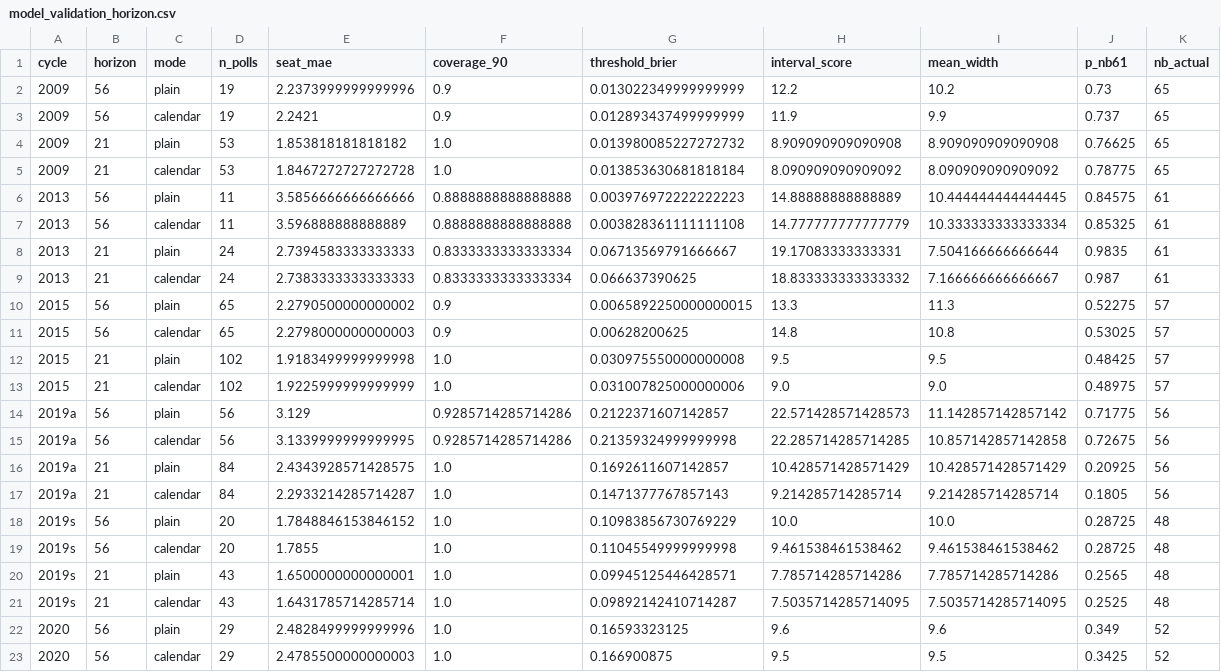
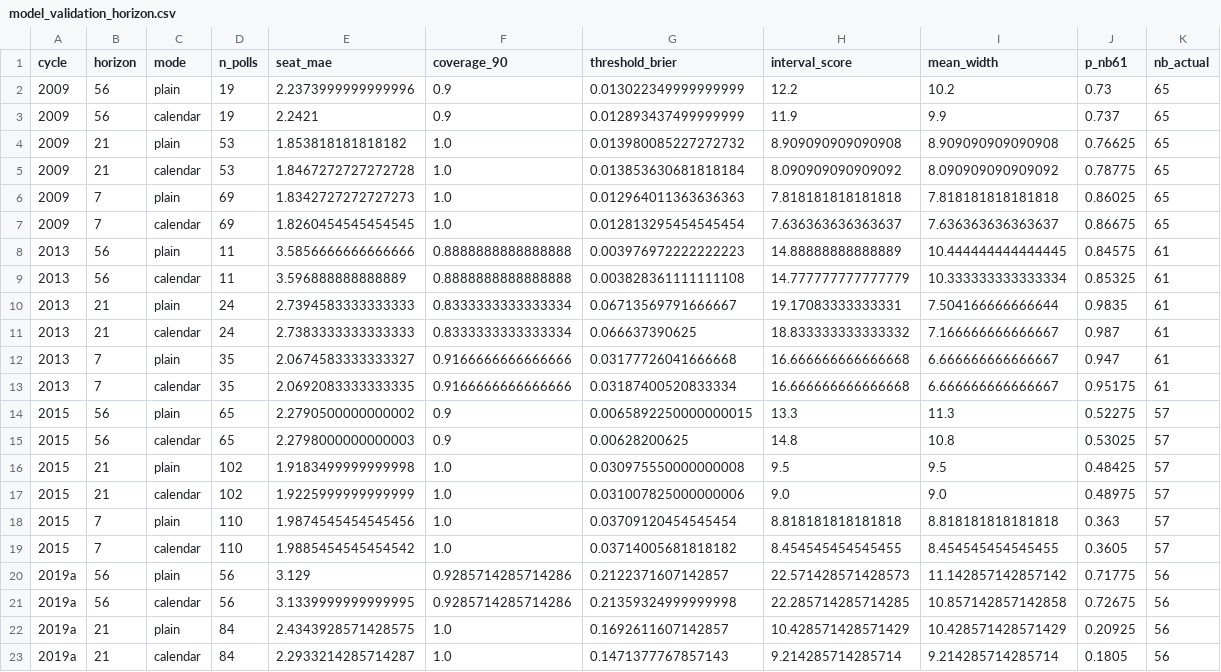
Before and after one commit to idoherling/2026_Election_Model, a CSV file: data/processed/model_validation_horizon.csv, drawn as a sheet; only a part is shown; the shorter side is filled out with more unchanged rows; the diff covers the shown part only.

```diff
--- a/data/processed/model_validation_horizon.csv
+++ b/data/processed/model_validation_horizon.csv
@@ -5,2 +5,4 @@ cycle,horizon,mode,n_polls,seat_mae,coverage_90,threshold_brier,interval_score,m
 2009,21,calendar,53,1.8467272727272728,1.0,0.013853630681818184,8.090909090909092,8.090909090909092,0.78775,65
+2009,7,plain,69,1.8342727272727273,1.0,0.012964011363636363,7.818181818181818,7.818181818181818,0.86025,65
+2009,7,calendar,69,1.8260454545454545,1.0,0.012813295454545454,7.636363636363637,7.636363636363637,0.86675,65
 2013,56,plain,11,3.5856666666666666,0.8888888888888888,0.003976972222222223,14.88888888888889,10.444444444444445,0.84575,61
@@ -9,2 +11,4 @@ cycle,horizon,mode,n_polls,seat_mae,coverage_90,threshold_brier,interval_score,m
 2013,21,calendar,24,2.7383333333333333,0.8333333333333334,0.066637390625,18.833333333333332,7.166666666666667,0.987,61
+2013,7,plain,35,2.0674583333333327,0.9166666666666666,0.03177726041666668,16.666666666666668,6.666666666666667,0.947,61
+2013,7,calendar,35,2.0692083333333335,0.9166666666666666,0.03187400520833334,16.666666666666668,6.666666666666667,0.95175,61
 2015,56,plain,65,2.2790500000000002,0.9,0.0065892250000000015,13.3,11.3,0.52275,57
@@ -13,2 +17,4 @@ cycle,horizon,mode,n_polls,seat_mae,coverage_90,threshold_brier,interval_score,m
 2015,21,calendar,102,1.9225999999999999,1.0,0.031007825000000006,9.0,9.0,0.48975,57
+2015,7,plain,110,1.9874545454545456,1.0,0.03709120454545454,8.818181818181818,8.818181818181818,0.363,57
+2015,7,calendar,110,1.9885454545454542,1.0,0.03714005681818182,8.454545454545455,8.454545454545455,0.3605,57
 2019a,56,plain,56,3.129,0.9285714285714286,0.2122371607142857,22.571428571428573,11.142857142857142,0.71775,56
```
Also changed, not shown: 10 added rows elsewhere in this file.
